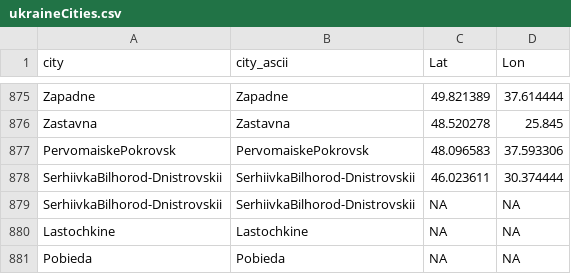
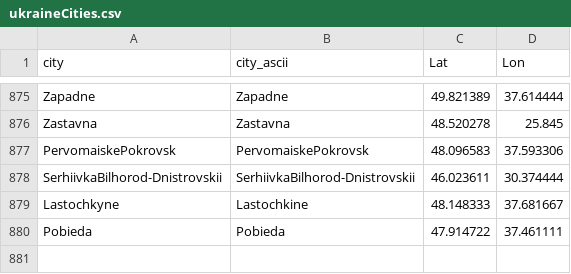
Before and after one commit to vi-enne/controlCitiesUkraine, a CSV file: ukraineCities.csv, drawn as a sheet; only a part is shown, gaps mark what is left out.

Commit message:
Update ukraineCities.csv

```diff
--- a/ukraineCities.csv
+++ b/ukraineCities.csv
@@ -878,4 +878,3 @@
 "SerhiivkaBilhorod-Dnistrovskii","SerhiivkaBilhorod-Dnistrovskii",46.023611,30.374444
-"SerhiivkaBilhorod-Dnistrovskii","SerhiivkaBilhorod-Dnistrovskii",NA,NA
-"Lastochkine","Lastochkine",NA,NA
-"Pobieda","Pobieda",NA,NA
+"Lastochkyne","Lastochkine",48.148333,37.681667
+"Pobieda","Pobieda",47.914722,37.461111
```
